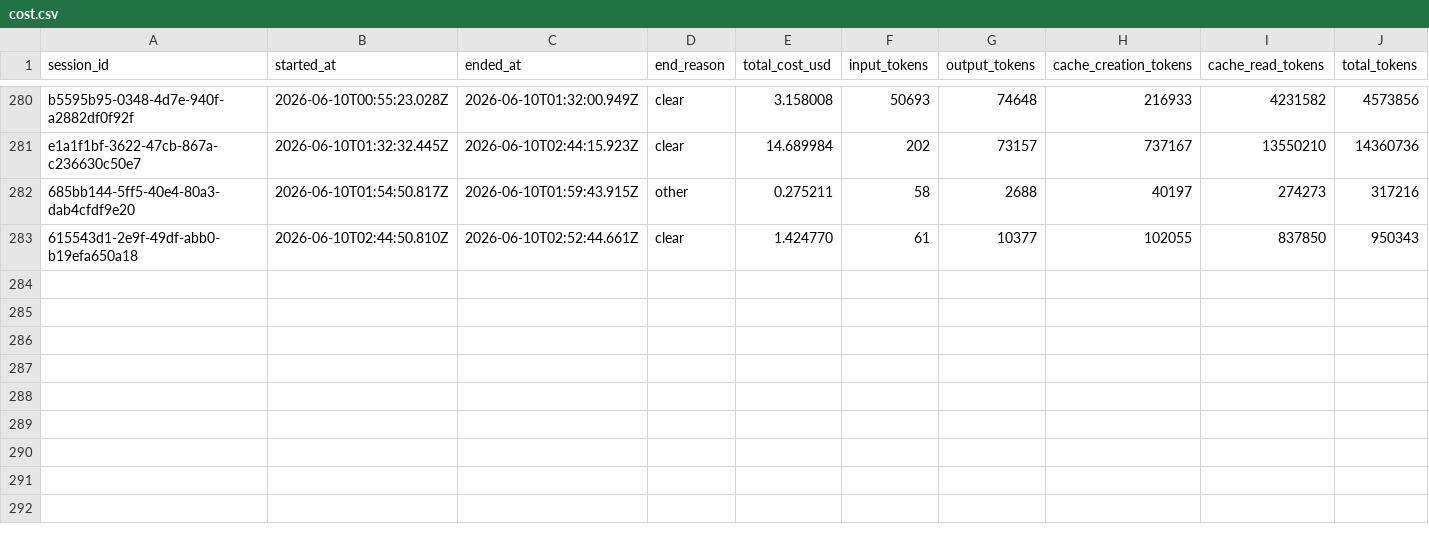
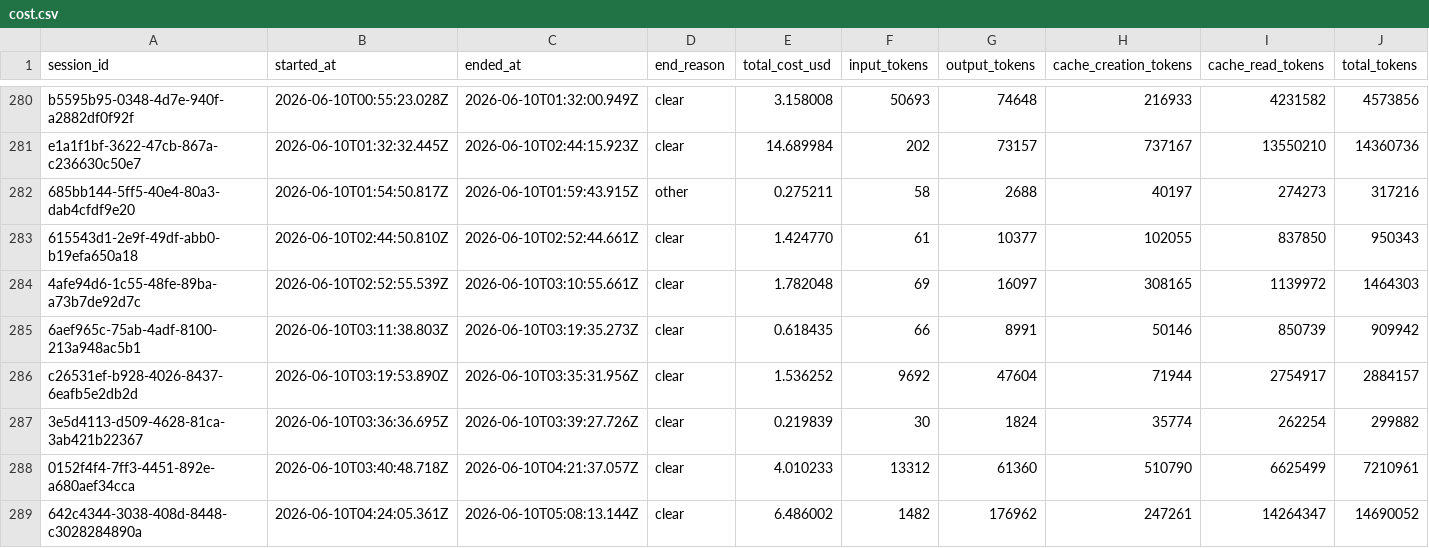
Before and after one commit to deniskrizanovic/sf_businesscapability, a CSV file: tokencost/cost.csv, drawn as a sheet; only a part is shown, gaps mark what is left out; rows hold the shown columns only; the diff names each change by its address in the sheet, - before the commit and + after, or states it on an @@ line.

```diff
--- a/tokencost/cost.csv
+++ b/tokencost/cost.csv
+row 284: 4afe94d6-1c55-48fe-89ba-a73b7de92d7c | 2026-06-10T02:52:55.539Z | 2026-06-10T03:10:55.661Z | clear | 1.782048 | 69 | 16097 | 308165 | 1139972 | 1464303
+row 285: 6aef965c-75ab-4adf-8100-213a948ac5b1 | 2026-06-10T03:11:38.803Z | 2026-06-10T03:19:35.273Z | clear | 0.618435 | 66 | 8991 | 50146 | 850739 | 909942
+row 286: c26531ef-b928-4026-8437-6eafb5e2db2d | 2026-06-10T03:19:53.890Z | 2026-06-10T03:35:31.956Z | clear | 1.536252 | 9692 | 47604 | 71944 | 2754917 | 2884157
+row 287: 3e5d4113-d509-4628-81ca-3ab421b22367 | 2026-06-10T03:36:36.695Z | 2026-06-10T03:39:27.726Z | clear | 0.219839 | 30 | 1824 | 35774 | 262254 | 299882
+row 288: 0152f4f4-7ff3-4451-892e-a680aef34cca | 2026-06-10T03:40:48.718Z | 2026-06-10T04:21:37.057Z | clear | 4.010233 | 13312 | 61360 | 510790 | 6625499 | 7210961
+row 289: 642c4344-3038-408d-8448-c3028284890a | 2026-06-10T04:24:05.361Z | 2026-06-10T05:08:13.144Z | clear | 6.486002 | 1482 | 176962 | 247261 | 14264347 | 14690052
```
Also changed, not shown: 6 other files.
